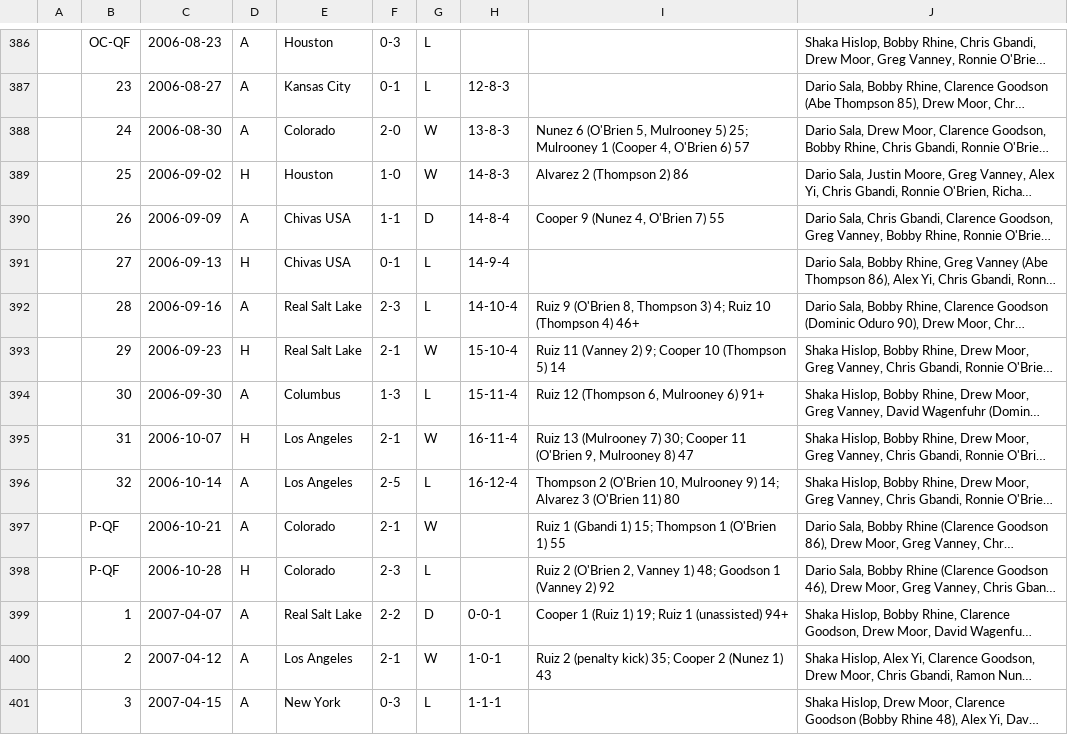
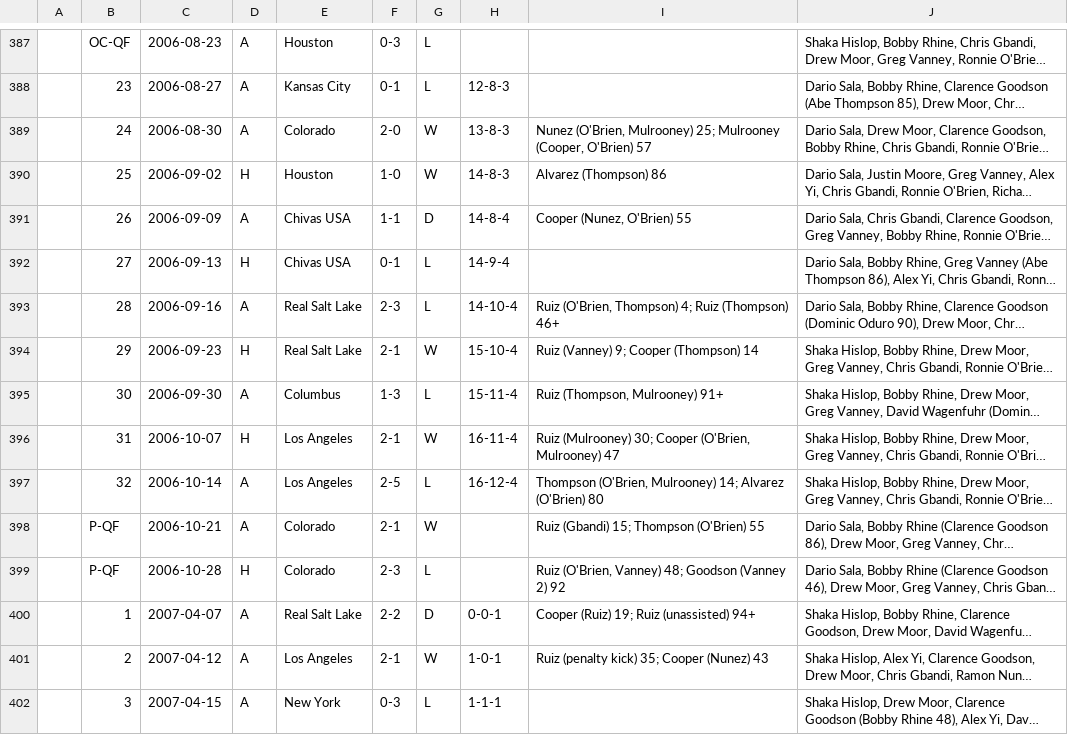
Before and after one commit to SoccerStatsUS/usd1_data, a CSV file: data/games/league/lineupdb/DAL.csv, drawn as a sheet; only a part is shown, gaps mark what is left out; long unchanged cells end in …; addresses are those after the commit; the diff covers the shown part only; the diff names each change by its address in the sheet, - before the commit and + after, or states it on an @@ line.

Commit message:
Remove goal, assist count data from lineupdb csv's (for consistency in processing)

```diff
--- a/data/games/league/lineupdb/DAL.csv
+++ b/data/games/league/lineupdb/DAL.csv
-I389: Nunez 6 (O'Brien 5, Mulrooney 5) 25; Mulrooney 1 (Cooper 4, O'Brien 6) 57
+I389: Nunez (O'Brien, Mulrooney) 25; Mulrooney (Cooper, O'Brien) 57
-I390: Alvarez 2 (Thompson 2) 86
+I390: Alvarez (Thompson) 86
-I391: Cooper 9 (Nunez 4, O'Brien 7) 55
+I391: Cooper (Nunez, O'Brien) 55
-I393: Ruiz 9 (O'Brien 8, Thompson 3) 4; Ruiz 10 (Thompson 4) 46+
+I393: Ruiz (O'Brien, Thompson) 4; Ruiz (Thompson) 46+
-I394: Ruiz 11 (Vanney 2) 9; Cooper 10 (Thompson 5) 14
+I394: Ruiz (Vanney) 9; Cooper (Thompson) 14
-I395: Ruiz 12 (Thompson 6, Mulrooney 6) 91+
+I395: Ruiz (Thompson, Mulrooney) 91+
-I396: Ruiz 13 (Mulrooney 7) 30; Cooper 11 (O'Brien 9, Mulrooney 8) 47
+I396: Ruiz (Mulrooney) 30; Cooper (O'Brien, Mulrooney) 47
-I397: Thompson 2 (O'Brien 10, Mulrooney 9) 14; Alvarez 3 (O'Brien 11) 80
+I397: Thompson (O'Brien, Mulrooney) 14; Alvarez (O'Brien) 80
-I398: Ruiz 1 (Gbandi 1) 15; Thompson 1 (O'Brien 1) 55
+I398: Ruiz (Gbandi) 15; Thompson (O'Brien) 55
-I399: Ruiz 2 (O'Brien 2, Vanney 1) 48; Goodson 1 (Vanney 2)…
+I399: Ruiz (O'Brien, Vanney) 48; Goodson (Vanney 2)…
-I400: Cooper 1 (Ruiz 1) 19; Ruiz 1 (unassisted) 94+
+I400: Cooper (Ruiz) 19; Ruiz (unassisted) 94+
-I401: Ruiz 2 (penalty kick) 35; Cooper 2 (Nunez 1) 43
+I401: Ruiz (penalty kick) 35; Cooper (Nunez) 43
```
Also changed, not shown: 1 added row and 145 edited cells elsewhere in this file, data/games/league/lineupdb/CHI.csv, data/games/league/lineupdb/DC.csv, 13 other files.
